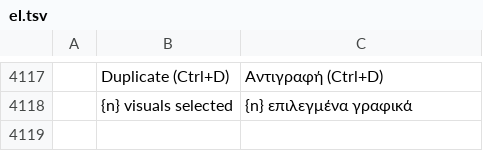
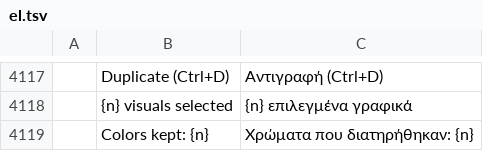
Before and after one commit to 37deuxglacet-lang/dtf-craft, a TSV file: crates/ui-egui/src/i18n/el.tsv, drawn as a sheet; only a part is shown, gaps mark what is left out; the diff names each change by its address in the sheet, - before the commit and + after, or states it on an @@ line.

```diff
--- a/crates/ui-egui/src/i18n/el.tsv
+++ b/crates/ui-egui/src/i18n/el.tsv
+row 4119:  | Colors kept: {n} | Χρώματα που διατηρήθηκαν: {n}
```
Also changed, not shown: crates/ui-egui/src/i18n/de.tsv, crates/ui-egui/src/i18n/es.tsv, 23 other files.
